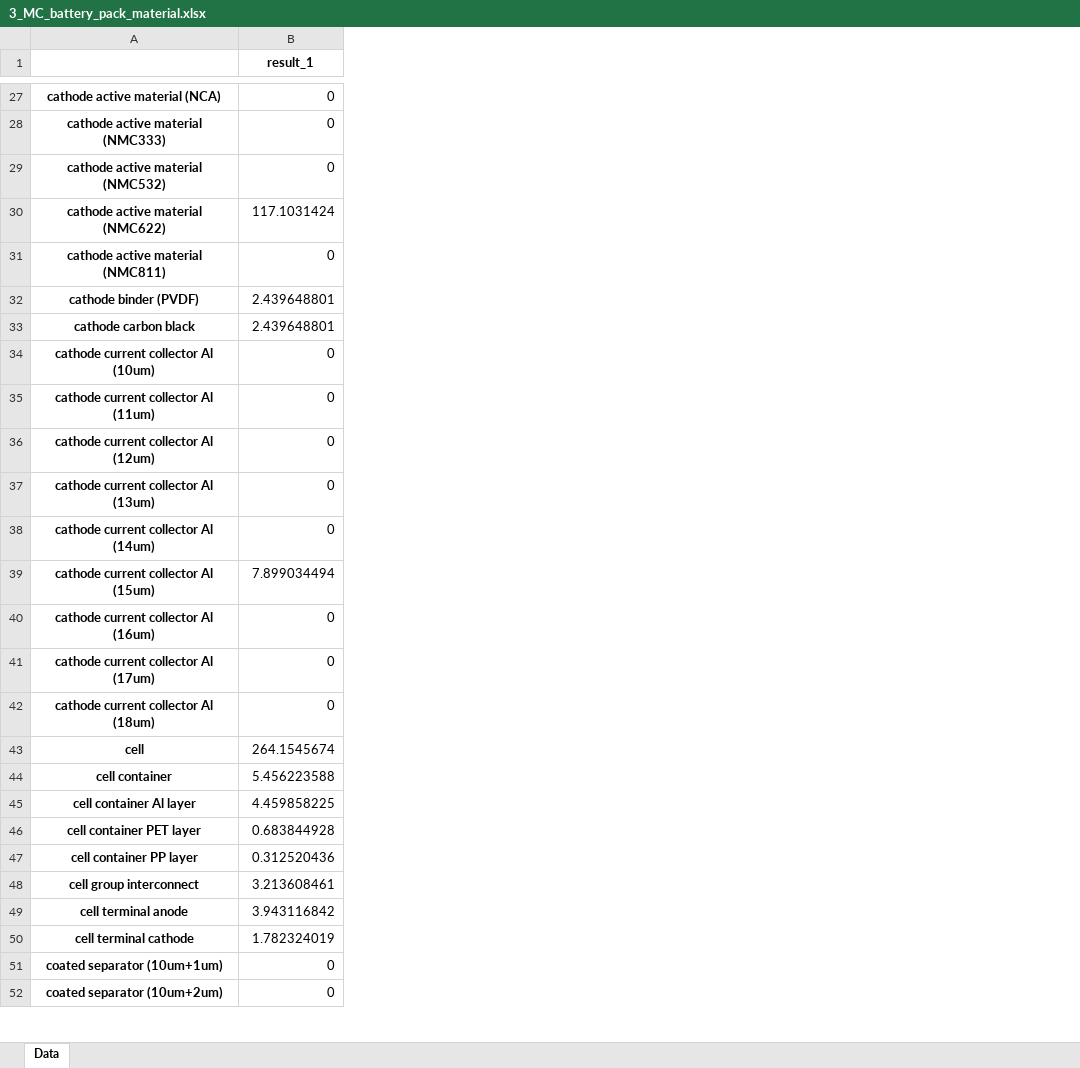
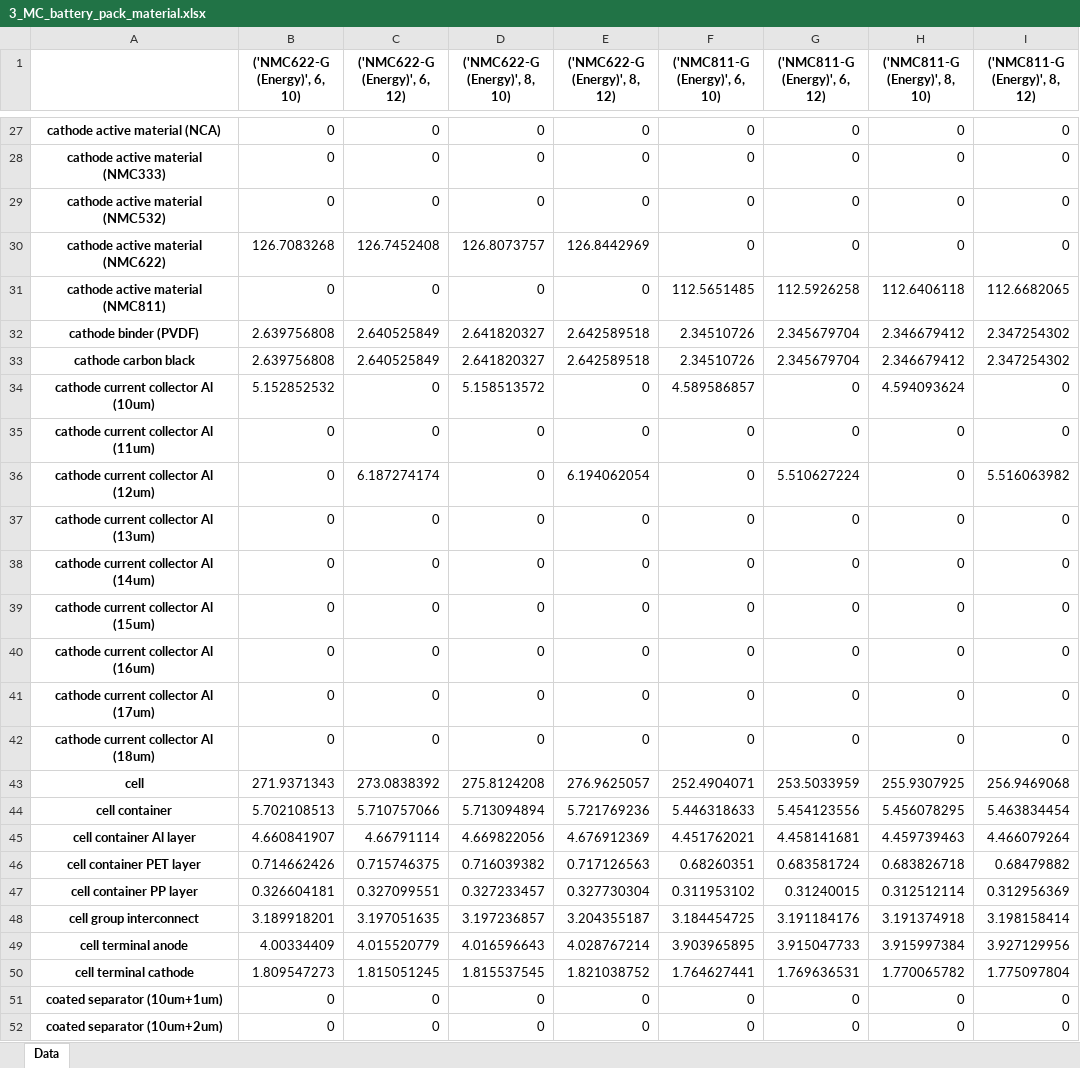
Before and after one commit to jbaars/Batt_Sust_Model, an Excel workbook: example notebooks/3_MC_battery_pack_material.xlsx, sheet Data, drawn as a sheet; only a part is shown, gaps mark what is left out; values as stored, in another font and other column widths than the file's, no borders; the diff covers the shown part only; the diff names each change by its address in the sheet, - before the commit and + after, or states it on an @@ line.

```diff
--- a/example notebooks/3_MC_battery_pack_material.xlsx (sheet Data)
+++ b/example notebooks/3_MC_battery_pack_material.xlsx (sheet Data)
+column C (('NMC622-G (Energy)', 6, 12)), rows 27-52: 0 | 0 | 0 | 126.7452408 | 0 | 2.640525849 | 2.640525849 | 0 | 0 | 6.187274174 | 0 | 0 | 0 | 0 | 0 | 0 | 273.0838392 | 5.710757066 | 4.66791114 | 0.715746375 | 0.327099551 | 3.197051635 | 4.015520779 | 1.815051245 | 0 | 0
+column D (('NMC622-G (Energy)', 8, 10)), rows 27-52: 0 | 0 | 0 | 126.8073757 | 0 | 2.641820327 | 2.641820327 | 5.158513572 | 0 | 0 | 0 | 0 | 0 | 0 | 0 | 0 | 275.8124208 | 5.713094894 | 4.669822056 | 0.716039382 | 0.327233457 | 3.197236857 | 4.016596643 | 1.815537545 | 0 | 0
+column E (('NMC622-G (Energy)', 8, 12)), rows 27-52: 0 | 0 | 0 | 126.8442969 | 0 | 2.642589518 | 2.642589518 | 0 | 0 | 6.194062054 | 0 | 0 | 0 | 0 | 0 | 0 | 276.9625057 | 5.721769236 | 4.676912369 | 0.717126563 | 0.327730304 | 3.204355187 | 4.028767214 | 1.821038752 | 0 | 0
+column F (('NMC811-G (Energy)', 6, 10)), rows 27-52: 0 | 0 | 0 | 0 | 112.5651485 | 2.34510726 | 2.34510726 | 4.589586857 | 0 | 0 | 0 | 0 | 0 | 0 | 0 | 0 | 252.4904071 | 5.446318633 | 4.451762021 | 0.68260351 | 0.311953102 | 3.184454725 | 3.903965895 | 1.764627441 | 0 | 0
+column G (('NMC811-G (Energy)', 6, 12)), rows 27-52: 0 | 0 | 0 | 0 | 112.5926258 | 2.345679704 | 2.345679704 | 0 | 0 | 5.510627224 | 0 | 0 | 0 | 0 | 0 | 0 | 253.5033959 | 5.454123556 | 4.458141681 | 0.683581724 | 0.31240015 | 3.191184176 | 3.915047733 | 1.769636531 | 0 | 0
+column H (('NMC811-G (Energy)', 8, 10)), rows 27-52: 0 | 0 | 0 | 0 | 112.6406118 | 2.346679412 | 2.346679412 | 4.594093624 | 0 | 0 | 0 | 0 | 0 | 0 | 0 | 0 | 255.9307925 | 5.456078295 | 4.459739463 | 0.683826718 | 0.312512114 | 3.191374918 | 3.915997384 | 1.770065782 | 0 | 0
+column I (('NMC811-G (Energy)', 8, 12)), rows 27-52: 0 | 0 | 0 | 0 | 112.6682065 | 2.347254302 | 2.347254302 | 0 | 0 | 5.516063982 | 0 | 0 | 0 | 0 | 0 | 0 | 256.9469068 | 5.463834454 | 4.466079264 | 0.68479882 | 0.312956369 | 3.198158414 | 3.927129956 | 1.775097804 | 0 | 0
-B1: result_1
+B1: ('NMC622-G (Energy)', 6, 10)
-B30 (('NMC622-G (Energy)', 6, 10)): 117.1031424
+B30 (('NMC622-G (Energy)', 6, 10)): 126.7083268
-B32:B33 (('NMC622-G (Energy)', 6, 10)): 2.439648801
+B32:B33 (('NMC622-G (Energy)', 6, 10)): 2.639756808
-B34 (('NMC622-G (Energy)', 6, 10)): 0
+B34 (('NMC622-G (Energy)', 6, 10)): 5.152852532
-B39 (('NMC622-G (Energy)', 6, 10)): 7.899034494
+B39 (('NMC622-G (Energy)', 6, 10)): 0
-B43 (('NMC622-G (Energy)', 6, 10)): 264.1545674
+B43 (('NMC622-G (Energy)', 6, 10)): 271.9371343
-B44 (('NMC622-G (Energy)', 6, 10)): 5.456223588
+B44 (('NMC622-G (Energy)', 6, 10)): 5.702108513
-B45 (('NMC622-G (Energy)', 6, 10)): 4.459858225
+B45 (('NMC622-G (Energy)', 6, 10)): 4.660841907
-B46 (('NMC622-G (Energy)', 6, 10)): 0.683844928
+B46 (('NMC622-G (Energy)', 6, 10)): 0.714662426
-B47 (('NMC622-G (Energy)', 6, 10)): 0.312520436
+B47 (('NMC622-G (Energy)', 6, 10)): 0.326604181
-B48 (('NMC622-G (Energy)', 6, 10)): 3.213608461
+B48 (('NMC622-G (Energy)', 6, 10)): 3.189918201
-B49 (('NMC622-G (Energy)', 6, 10)): 3.943116842
+B49 (('NMC622-G (Energy)', 6, 10)): 4.00334409
-B50 (('NMC622-G (Energy)', 6, 10)): 1.782324019
+B50 (('NMC622-G (Energy)', 6, 10)): 1.809547273
```
Also changed, not shown: 24 edited cells elsewhere in this sheet, batt_sust_model/data/battery_design_parameters.xlsx, batt_sust_model/data/component_type_linkage.xlsx, 7 other files.
